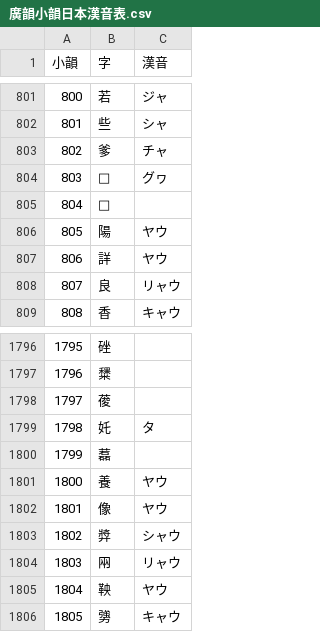
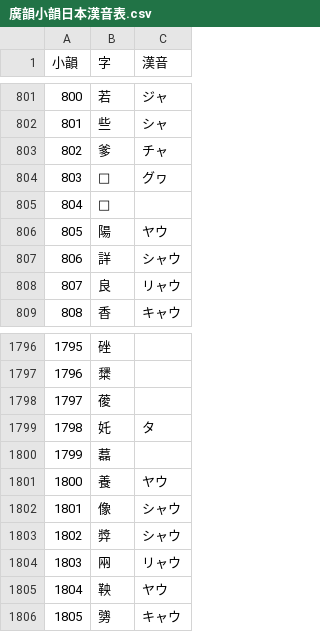
Before and after one commit to leque/textfile, a CSV file: kan-on-all/廣韻小韻日本漢音表.csv, drawn as a sheet; only a part is shown, gaps mark what is left out.

```diff
--- a/kan-on-all/廣韻小韻日本漢音表.csv
+++ b/kan-on-all/廣韻小韻日本漢音表.csv
@@ -806,3 +806,3 @@
 805,陽,ヤウ
-806,詳,ヤウ
+806,詳,シャウ
 807,良,リャウ
@@ -1801,3 +1801,3 @@
 1800,養,ヤウ
-1801,像,ヤウ
+1801,像,シャウ
 1802,㢡,シャウ
```
Also changed, not shown: kan-on-all/itaiji.csv, kan-on-all/日本漢音廣韻全字表.csv, 2 other files.
